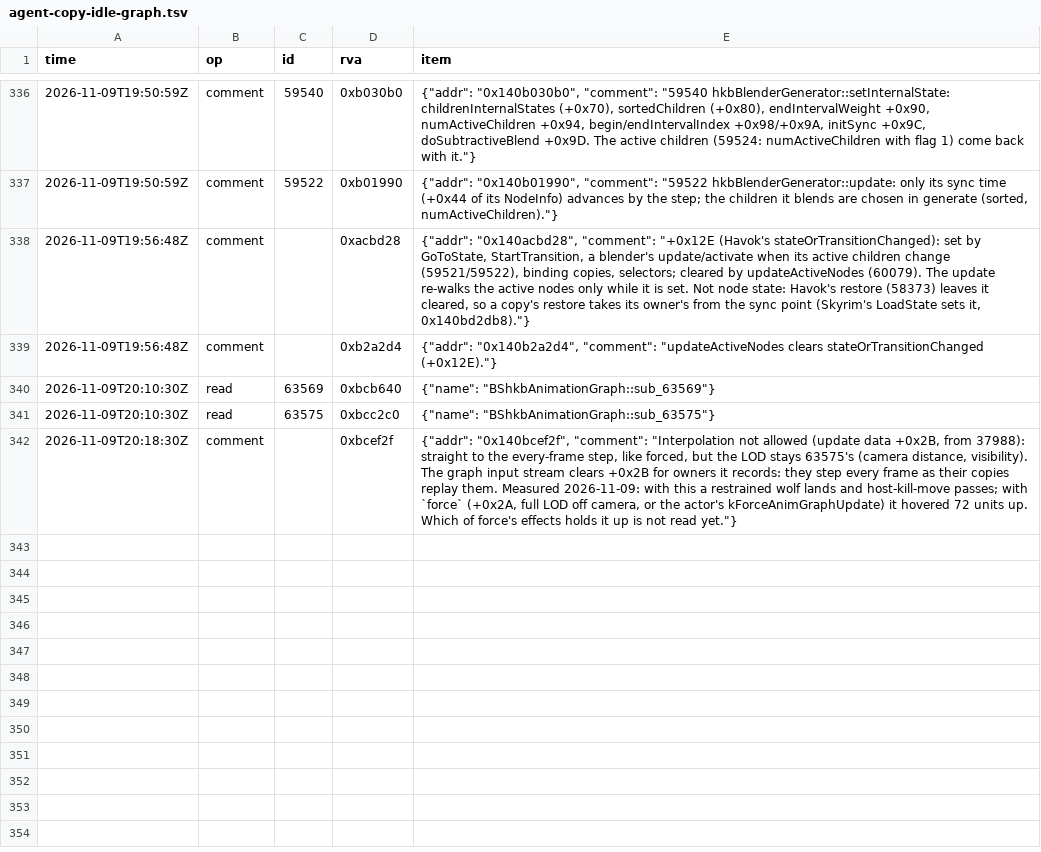
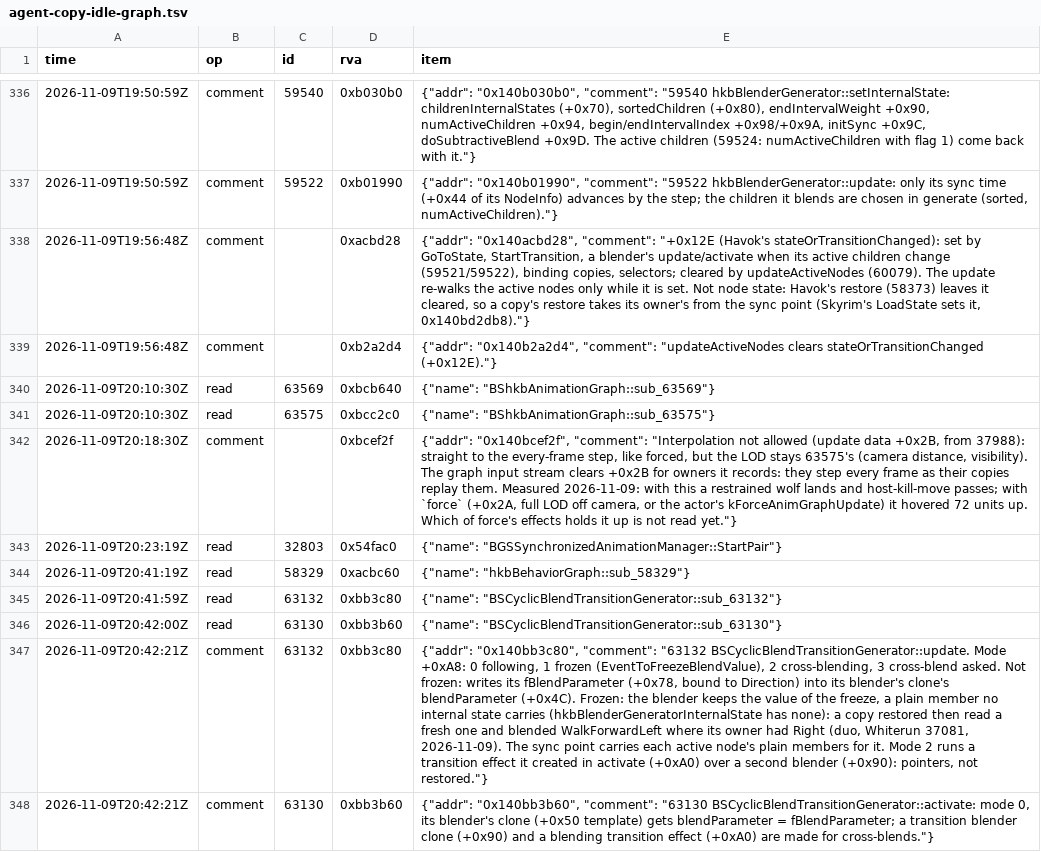
Before and after one commit to blockheads/SkyrimCoop, a TSV file: docs/re/journal/1.7.104/agent-copy-idle-graph.tsv, drawn as a sheet; only a part is shown, gaps mark what is left out; the diff names each change by its address in the sheet, - before the commit and + after, or states it on an @@ line.

```diff
--- a/docs/re/journal/1.7.104/agent-copy-idle-graph.tsv
+++ b/docs/re/journal/1.7.104/agent-copy-idle-graph.tsv
+row 343: 2026-11-09T20:23:19Z | read | 32803 | 0x54fac0 | {"name": "BGSSynchronizedAnimationManager::StartPair"}
+row 344: 2026-11-09T20:41:19Z | read | 58329 | 0xacbc60 | {"name": "hkbBehaviorGraph::sub_58329"}
+row 345: 2026-11-09T20:41:59Z | read | 63132 | 0xbb3c80 | {"name": "BSCyclicBlendTransitionGenerator::sub_63132"}
+row 346: 2026-11-09T20:42:00Z | read | 63130 | 0xbb3b60 | {"name": "BSCyclicBlendTransitionGenerator::sub_63130"}
+row 347: 2026-11-09T20:42:21Z | comment | 63132 | 0xbb3c80 | {"addr": "0x140bb3c80", "comment": "63132 BSCyclicBlendTransitionGenerator::update. Mode +0xA8: 0 following, 1 frozen (EventToFreezeBlendValue), 2 cross-blending, 3 cross-blend asked. Not frozen: writes its fBlendParameter (+0x78, bound to Direction) into its blender's clone's blendParameter (+0x4C). Frozen: the blender keeps the value of the freeze, a plain member no internal state carries (hkbBlenderGeneratorInternalState has none): a copy restored then read a fresh one and blended WalkForwardLeft where its owner had Right (duo, Whiterun 37081, 2026-11-09). The sync point carries each active node's plain members for it. Mode 2 runs a transition effect it created in activate (+0xA0) over a second blender (+0x90): pointers, not restored."}
+row 348: 2026-11-09T20:42:21Z | comment | 63130 | 0xbb3b60 | {"addr": "0x140bb3b60", "comment": "63130 BSCyclicBlendTransitionGenerator::activate: mode 0, its blender's clone (+0x50 template) gets blendParameter = fBlendParameter; a transition blender clone (+0x90) and a blending transition effect (+0xA0) are made for cross-blends."}
```
Also changed, not shown: 17 other files.
